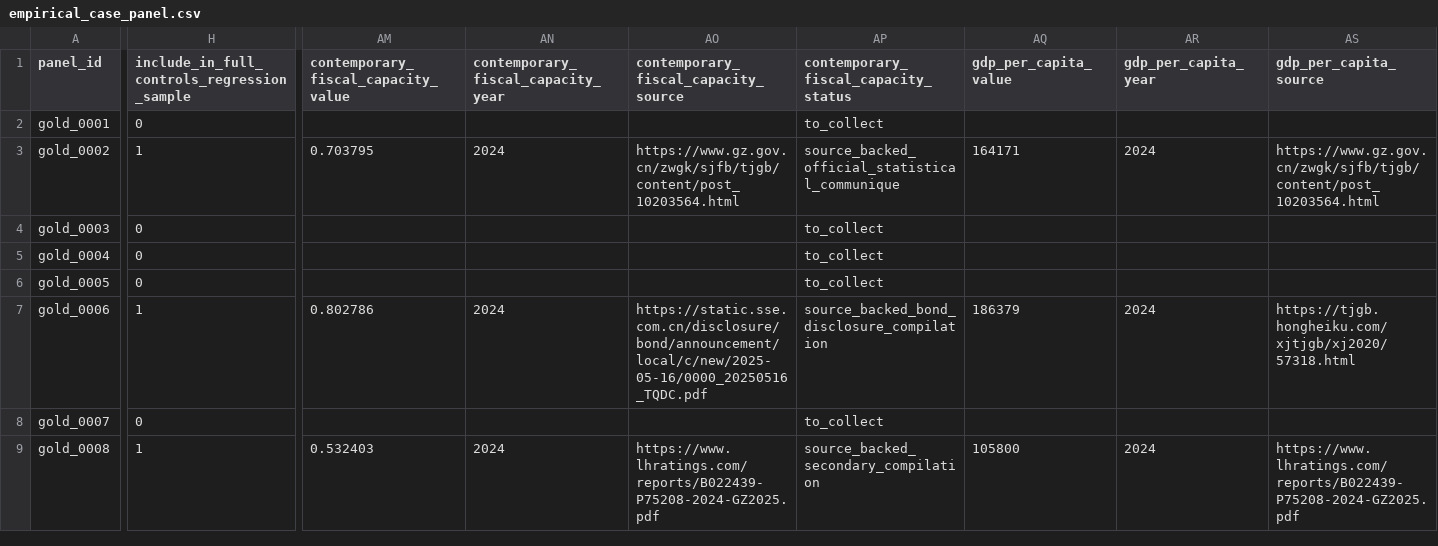
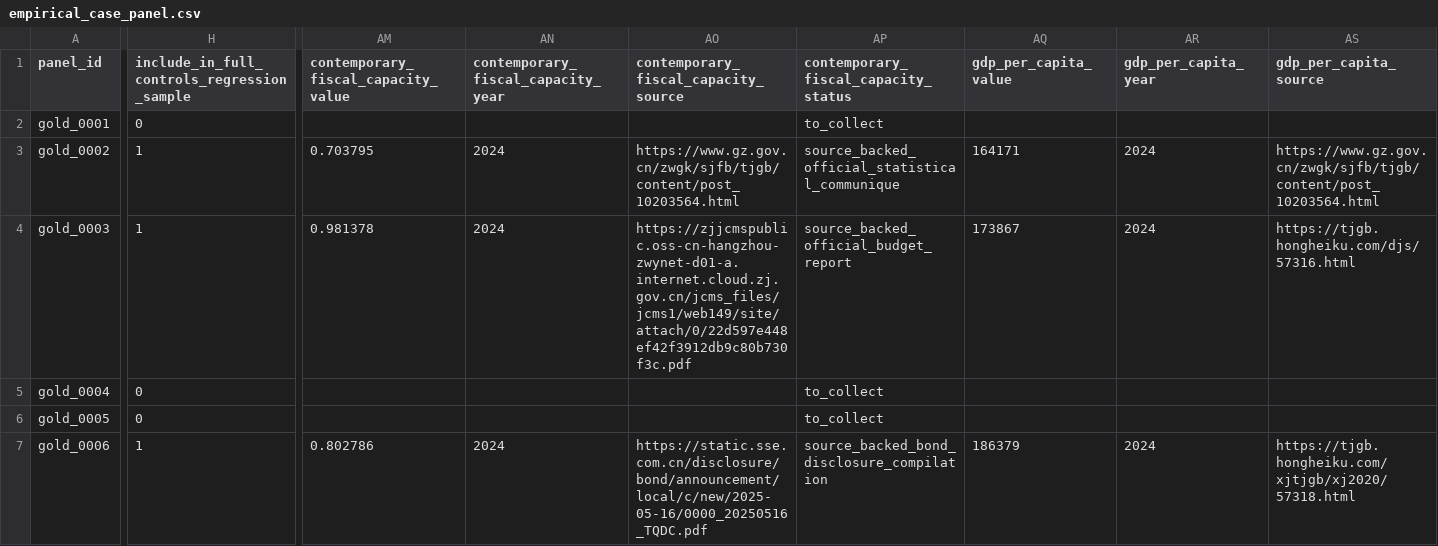
Before and after one commit to Shunyu1001/LGFV, a CSV file: data/analysis_inputs/empirical_case_panel.csv, drawn as a sheet; only a part is shown, gaps mark what is left out; the shorter side is filled out with more unchanged rows; the diff covers the shown part only; the diff names each change by its address in the sheet, - before the commit and + after, or states it on an @@ line.

```diff
--- a/data/analysis_inputs/empirical_case_panel.csv
+++ b/data/analysis_inputs/empirical_case_panel.csv
-H4: 0
+H4: 1
-AM4: (empty)
+AM4: 0.981378
-AN4: (empty)
+AN4: 2024
-AO4: (empty)
+AO4: https://zjjcmspublic.oss-cn-hangzhou-zwynet-d01-a.internet.cloud.zj.gov.cn/jcms_files/jcms1/web149/site/attach/0/22d597e448ef42f3912db9c80b730f3c.pdf
-AP4: to_collect
+AP4: source_backed_official_budget_report
-AQ4 (gdp_per_capita_value): (empty)
+AQ4 (gdp_per_capita_value): 173867
-AR4 (gdp_per_capita_year): (empty)
+AR4 (gdp_per_capita_year): 2024
-AS4 (gdp_per_capita_source): (empty)
+AS4 (gdp_per_capita_source): https://tjgb.hongheiku.com/djs/57316.html
```
Also changed, not shown: 13 edited cells elsewhere in this file, data/analysis_inputs/contemporary_city_controls.csv, data/analysis_inputs/contemporary_city_controls_source_backed.csv, 8 other files.
